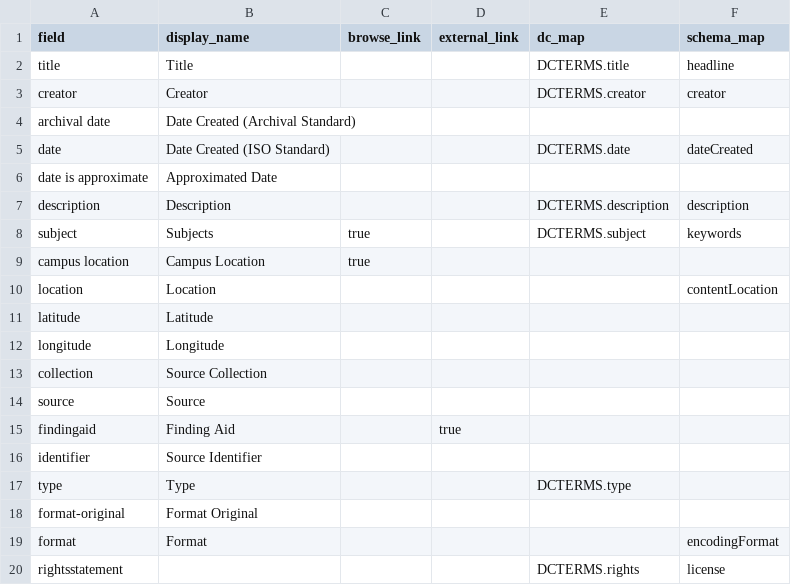
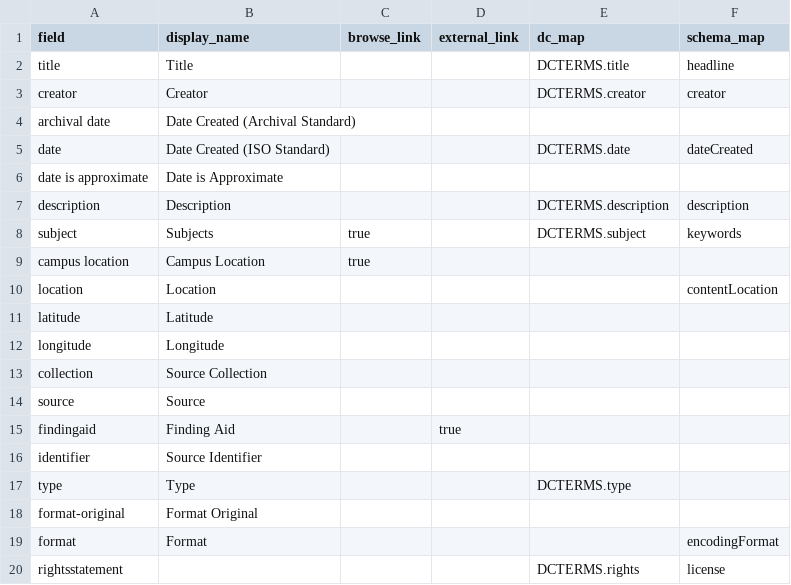
Before and after one commit to uidaholib/campus-collections-template, a CSV file: _data/config-metadata.csv, drawn as a sheet.

Commit message:
tweak labels

```diff
--- a/_data/config-metadata.csv
+++ b/_data/config-metadata.csv
@@ -5,3 +5,3 @@ archival date,Date Created (Archival Standard)
 date,Date Created (ISO Standard),,,DCTERMS.date,dateCreated
-date is approximate,Approximated Date
+date is approximate,Date is Approximate,
 description,Description,,,DCTERMS.description,description
```
